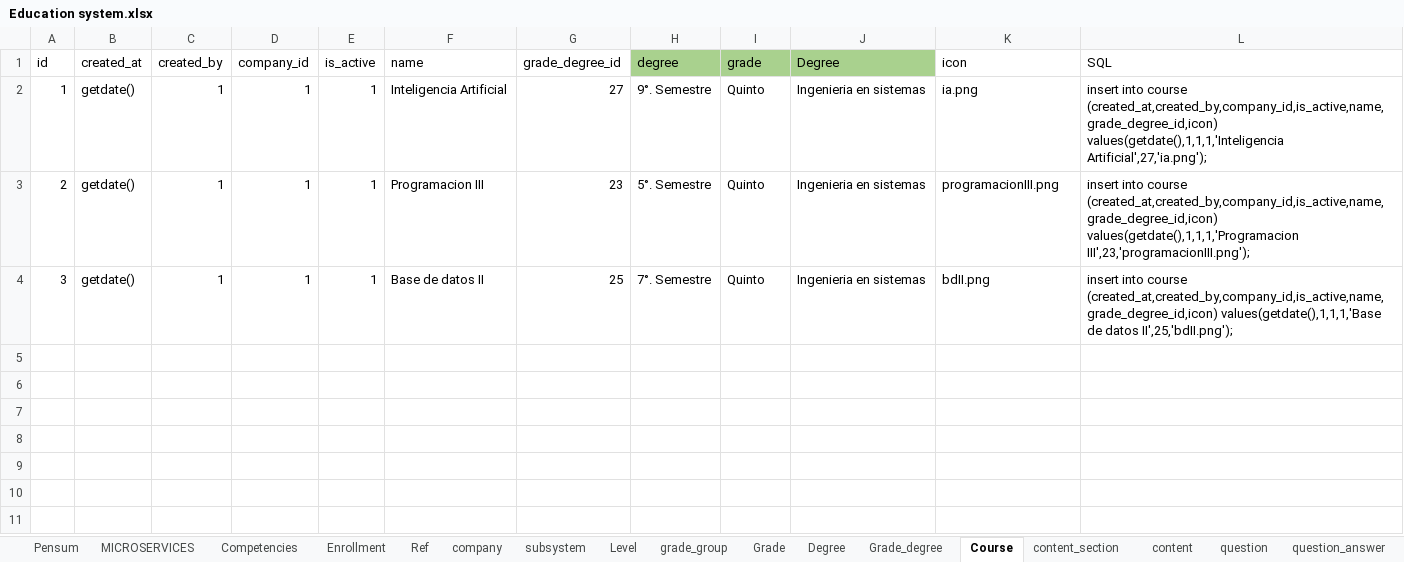
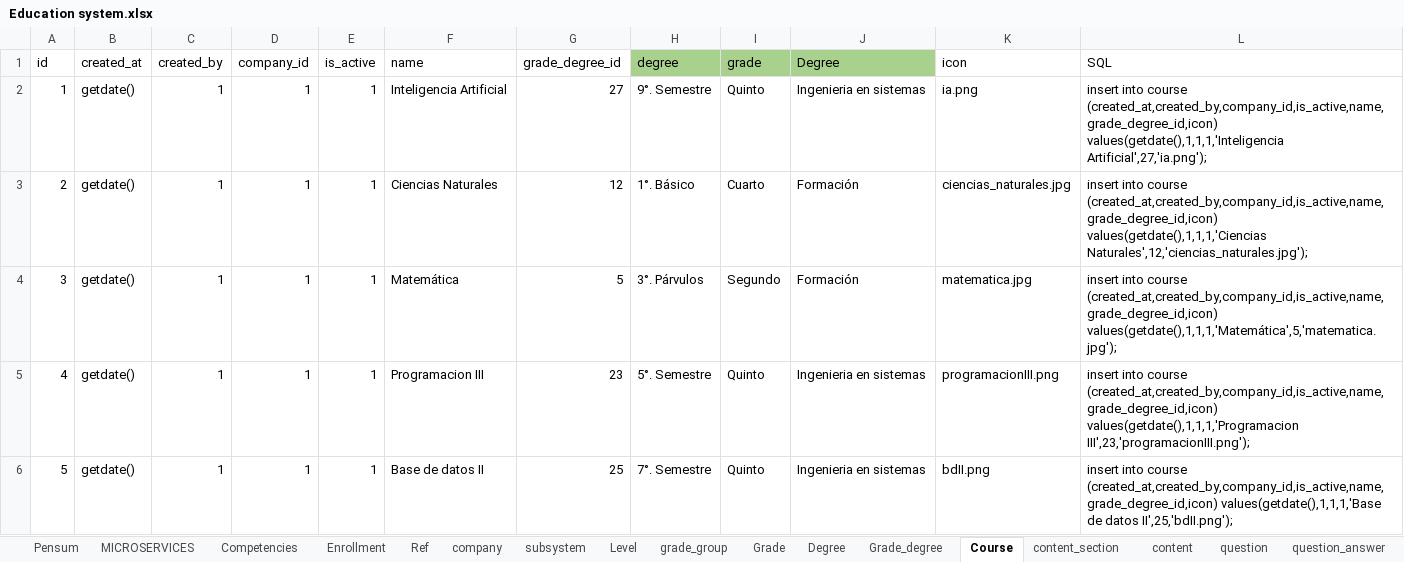
Before and after one commit to jorge190588/basedatosII, an Excel workbook: docker/files/RandomStudent/Education system.xlsx, sheet Course, drawn as a sheet; values as stored, in another font and other column widths than the file's, no borders; the diff names each change by its address in the sheet, - before the commit and + after, or states it on an @@ line.

```diff
--- a/docker/files/RandomStudent/Education system.xlsx (sheet Course)
+++ b/docker/files/RandomStudent/Education system.xlsx (sheet Course)
-F3 (name): Programacion III
+F3 (name): Ciencias Naturales
-G3 (grade_degree_id): 23
+G3 (grade_degree_id): 12
-H3 (degree): 5°. Semestre
+H3 (degree): 1°. Básico
-I3 (grade): Quinto
+I3 (grade): Cuarto
-J3:J4 (Degree): Ingenieria en sistemas
+J3:J4 (Degree): Formación
-K3 (icon): programacionIII.png
+K3 (icon): ciencias_naturales.jpg
-L3 (SQL): …course (created_at,created_by,company_id,is_active,name,grade_degree_id,icon) values(getdate(),1,1,1,'Programacion III',23,'programacionIII.png');
+L3 (SQL): …course (created_at,created_by,company_id,is_active,name,grade_degree_id,icon) values(getdate(),1,1,1,'Ciencias Naturales',12,'ciencias_naturales.jpg');
-F4 (name): Base de datos II
+F4 (name): Matemática
-G4 (grade_degree_id): 25
+G4 (grade_degree_id): 5
-H4 (degree): 7°. Semestre
+H4 (degree): 3°. Párvulos
-I4 (grade): Quinto
+I4 (grade): Segundo
-K4 (icon): bdII.png
+K4 (icon): matematica.jpg
-L4 (SQL): …course (created_at,created_by,company_id,is_active,name,grade_degree_id,icon) values(getdate(),1,1,1,'Base de datos II',25,'bdII.png');
+L4 (SQL): …course (created_at,created_by,company_id,is_active,name,grade_degree_id,icon) values(getdate(),1,1,1,'Matemática',5,'matematica.jpg');
+row 5: 4 | getdate() | 1 | 1 | 1 | Programacion III | 23 | 5°. Semestre | Quinto | Ingenieria en sistemas | programacionIII.png | insert into course (created_at,created_by,company_id,is_active,name,grade_degree_id,icon) values(getdate(),1,1,1,'Programacion III',23,'programacionIII.png');
+row 6: 5 | getdate() | 1 | 1 | 1 | Base de datos II | 25 | 7°. Semestre | Quinto | Ingenieria en sistemas | bdII.png | insert into course (created_at,created_by,company_id,is_active,name,grade_degree_id,icon) values(getdate(),1,1,1,'Base de datos II',25,'bdII.png');
```
Also changed, not shown: sheet question_answer, sheet question, sheet content, sheet content_section, sheet company, sheet Grade_degree, 5 more sheets, other sheet tabs, formulas that keep their value.
